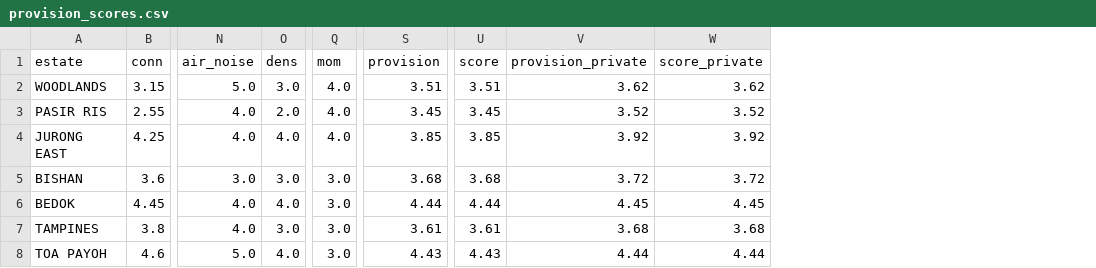
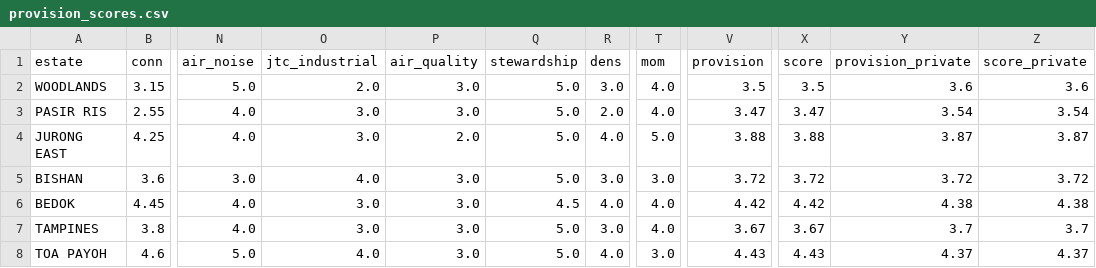
Before and after one commit to evancjx/housing-estate-framework, a CSV file: data/provision_scores.csv, drawn as a sheet; only a part is shown, gaps mark what is left out; addresses are those after the commit; the diff covers the shown part only; the diff names each change by its address in the sheet, - before the commit and + after, or states it on an @@ line.

```diff
--- a/data/provision_scores.csv
+++ b/data/provision_scores.csv
+column O (jtc_industrial), rows 2-8: 2.0 | 3.0 | 3.0 | 4.0 | 3.0 | 3.0 | 4.0
+column P (air_quality), rows 2-8: 3.0 | 3.0 | 2.0 | 3.0 | 3.0 | 3.0 | 3.0
+column Q (stewardship), rows 2-8: 5.0 | 5.0 | 5.0 | 5.0 | 4.5 | 5.0 | 5.0
-V2 (provision): 3.51
+V2 (provision): 3.5
-X2 (score): 3.51
+X2 (score): 3.5
-Y2 (provision_private): 3.62
+Y2 (provision_private): 3.6
-Z2 (score_private): 3.62
+Z2 (score_private): 3.6
-V3 (provision): 3.45
+V3 (provision): 3.47
-X3 (score): 3.45
+X3 (score): 3.47
-Y3 (provision_private): 3.52
+Y3 (provision_private): 3.54
-Z3 (score_private): 3.52
+Z3 (score_private): 3.54
-T4 (mom): 4.0
+T4 (mom): 5.0
-V4 (provision): 3.85
+V4 (provision): 3.88
-X4 (score): 3.85
+X4 (score): 3.88
-Y4 (provision_private): 3.92
+Y4 (provision_private): 3.87
-Z4 (score_private): 3.92
+Z4 (score_private): 3.87
-V5 (provision): 3.68
+V5 (provision): 3.72
-X5 (score): 3.68
+X5 (score): 3.72
-T6:T7 (mom): 3.0
+T6:T7 (mom): 4.0
-V6 (provision): 4.44
+V6 (provision): 4.42
-X6 (score): 4.44
+X6 (score): 4.42
-Y6 (provision_private): 4.45
+Y6 (provision_private): 4.38
-Z6 (score_private): 4.45
+Z6 (score_private): 4.38
-V7 (provision): 3.61
+V7 (provision): 3.67
-X7 (score): 3.61
+X7 (score): 3.67
-Y7 (provision_private): 3.68
+Y7 (provision_private): 3.7
-Z7 (score_private): 3.68
+Z7 (score_private): 3.7
-Y8 (provision_private): 4.44
+Y8 (provision_private): 4.37
-Z8 (score_private): 4.44
+Z8 (score_private): 4.37
```
Also changed, not shown: 117 edited cells elsewhere in this file, data/liveability_matrix.csv, data/master_output.csv, 6 other files.
